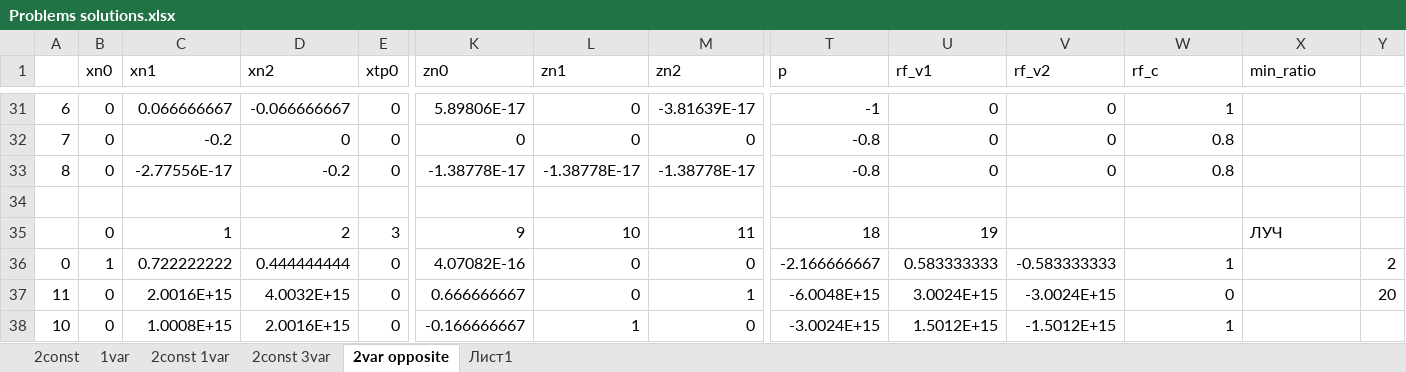
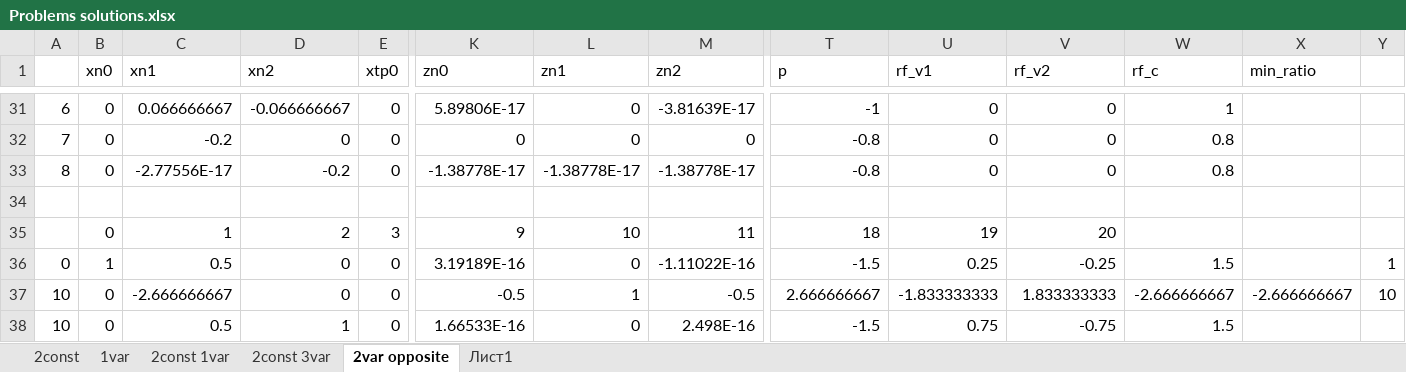
Before and after one commit to Rushollow/FrictionalContactFEM, an Excel workbook: Examples/Problems solutions.xlsx, sheet 2var opposite, drawn as a sheet; only a part is shown, gaps mark what is left out; values as stored, in another font and other column widths than the file's, no cell formats; the diff covers the shown part only; the diff names each change by its address in the sheet, - before the commit and + after, or states it on an @@ line.

```diff
--- a/Examples/Problems solutions.xlsx (sheet 2var opposite)
+++ b/Examples/Problems solutions.xlsx (sheet 2var opposite)
-V35 (rf_v2): (empty)
+V35 (rf_v2): 20
-X35 (min_ratio): ЛУЧ
+X35 (min_ratio): (empty)
-C36 (xn1): 0.722222222
+C36 (xn1): 0.5
-D36 (xn2): 0.444444444
+D36 (xn2): 0
-K36 (zn0): 4.07082E-16
+K36 (zn0): 3.19189E-16
-M36 (zn2): 0
+M36 (zn2): -1.11022E-16
-T36 (p): -2.166666667
+T36 (p): -1.5
-U36 (rf_v1): 0.583333333
+U36 (rf_v1): 0.25
-V36 (rf_v2): -0.583333333
+V36 (rf_v2): -0.25
-W36 (rf_c): 1
+W36 (rf_c): 1.5
-Y36: 2
+Y36: 1
-A37: 11
+A37: 10
-C37 (xn1): 2.0016E+15
+C37 (xn1): -2.666666667
-D37 (xn2): 4.0032E+15
+D37 (xn2): 0
-K37 (zn0): 0.666666667
+K37 (zn0): -0.5
-L37 (zn1): 0
+L37 (zn1): 1
-M37 (zn2): 1
+M37 (zn2): -0.5
-T37 (p): -6.0048E+15
+T37 (p): 2.666666667
-U37 (rf_v1): 3.0024E+15
+U37 (rf_v1): -1.833333333
-V37 (rf_v2): -3.0024E+15
+V37 (rf_v2): 1.833333333
-W37 (rf_c): 0
+W37 (rf_c): -2.666666667
-X37 (min_ratio): (empty)
+X37 (min_ratio): -2.666666667
-Y37: 20
+Y37: 10
-C38 (xn1): 1.0008E+15
+C38 (xn1): 0.5
-D38 (xn2): 2.0016E+15
+D38 (xn2): 1
-K38 (zn0): -0.166666667
+K38 (zn0): 1.66533E-16
-L38 (zn1): 1
+L38 (zn1): 0
-M38 (zn2): 0
+M38 (zn2): 2.498E-16
-T38 (p): -3.0024E+15
+T38 (p): -1.5
-U38 (rf_v1): 1.5012E+15
+U38 (rf_v1): 0.75
-V38 (rf_v2): -1.5012E+15
+V38 (rf_v2): -0.75
-W38 (rf_c): 1
+W38 (rf_c): 1.5
```
Also changed, not shown: 24 added rows, 13 removed rows, 2 moved rows and 154 edited cells elsewhere in this sheet, cell formats, Examples/initial_table.xlsx, 3 other files.
